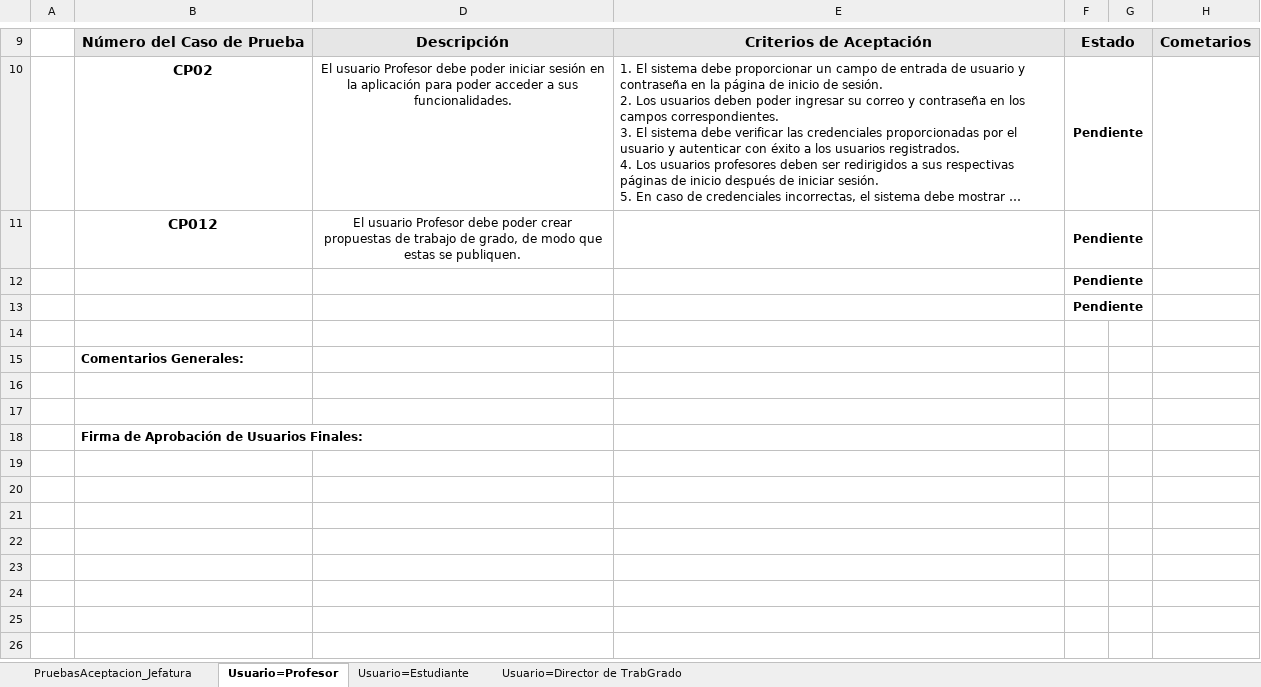
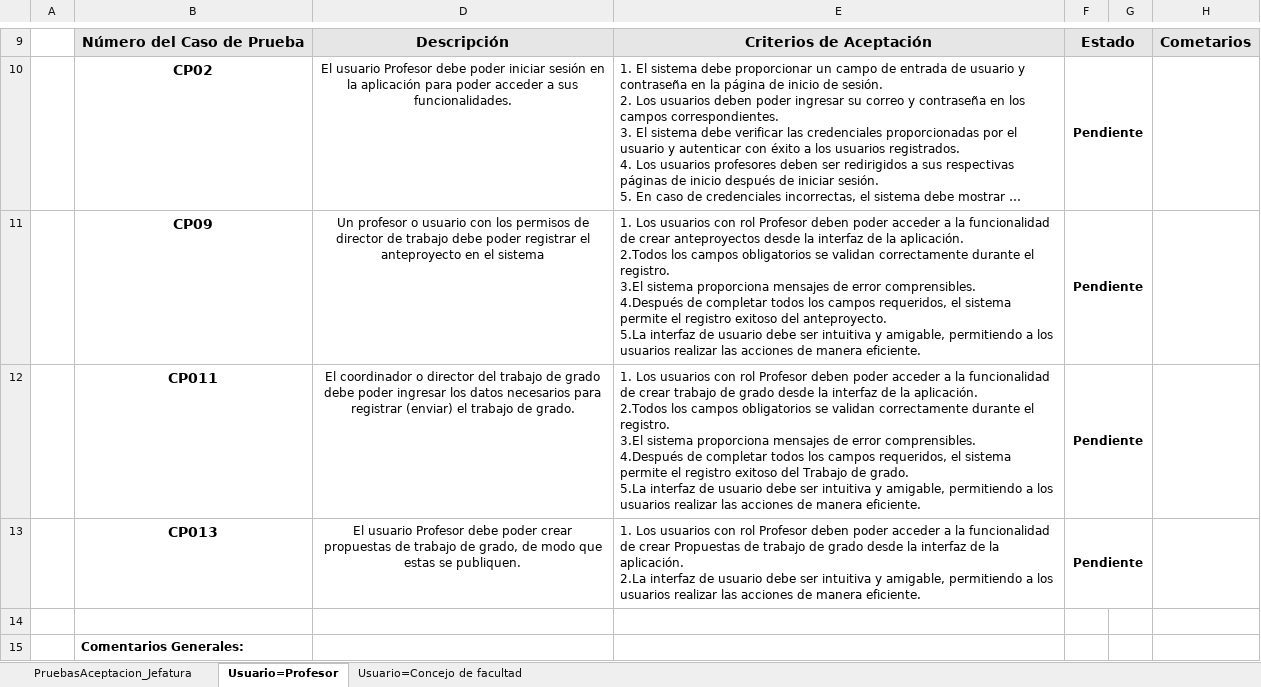
Before and after one commit to Stiven1707/Proyecto-I, an Excel workbook: Tester/SRSPG_Pruebas_de_Aceptación.xlsx, sheet Usuario=Profesor, drawn as a sheet; only a part is shown, gaps mark what is left out; the shorter side is filled out with more unchanged rows; long unchanged cells end in …; values as stored, in another font and other column widths than the file's, no borders; removed rows and columns are numbered as before the commit, all else as after; ↵ is a line break in a cell; the diff names each change by its address in the sheet, - before the commit and + after, or states it on an @@ line.

```diff
--- a/Tester/SRSPG_Pruebas_de_Aceptación.xlsx (sheet Usuario=Profesor)
+++ b/Tester/SRSPG_Pruebas_de_Aceptación.xlsx (sheet Usuario=Profesor)
-sheet tab: Usuario=Director de TrabGrado
+sheet tab: Usuario=Concejo de facultad
-sheet tab: Usuario=Estudiante
+row 11:  | CP09 | Un profesor o usuario con los permisos de director de trabajo debe poder registrar el anteproyecto en el sistema | 1. Los usuarios con rol Profesor deben poder acceder a la funcionalidad de crear anteproyectos desde la interfaz de la aplicación. ↵ 2.Todos los campos obligatorios se validan correctamente durante el registro. ↵ 3.El sistema proporciona mensajes de error comprensibles. ↵ 4.Después de completar todos los campos requeridos, el sistema permite el registro exitoso del anteproyecto. ↵ 5.La interfaz de usuario debe ser intuitiva y amigable, permitiendo a los usuarios realizar las acciones de manera eficiente. | Pendiente
+row 12:  | CP011 | El coordinador o director del trabajo de grado debe poder ingresar los datos necesarios para registrar (enviar) el trabajo de grado. | 1. Los usuarios con rol Profesor deben poder acceder a la funcionalidad de crear trabajo de grado desde la interfaz de la aplicación. ↵ 2.Todos los campos obligatorios se validan correctamente durante el registro. ↵ 3.El sistema proporciona mensajes de error comprensibles. ↵ 4.Después de completar todos los campos requeridos, el sistema permite el registro exitoso del Trabajo de grado. ↵ 5.La interfaz de usuario debe ser intuitiva y amigable, permitiendo a los usuarios realizar las acciones de manera eficiente. | Pendiente
-B13: CP012
+B13: CP013
-E13: (empty)
+E13: 1. Los usuarios con rol Profesor deben poder acceder a la funcionalidad de crear Propuestas de trabajo de grado desde la interfaz de la aplicación. ↵ 2.La interfaz de usuario debe ser intuitiva y amigable, permitiendo a los usuarios realizar las acciones de manera eficiente.
-row 12:  |  |  |  | Pendiente
-row 13:  |  |  |  | Pendiente
```
Also changed, not shown: sheet Usuario=Concejo de facultad, sheet PruebasAceptacion_Jefatura, 1 other file.
